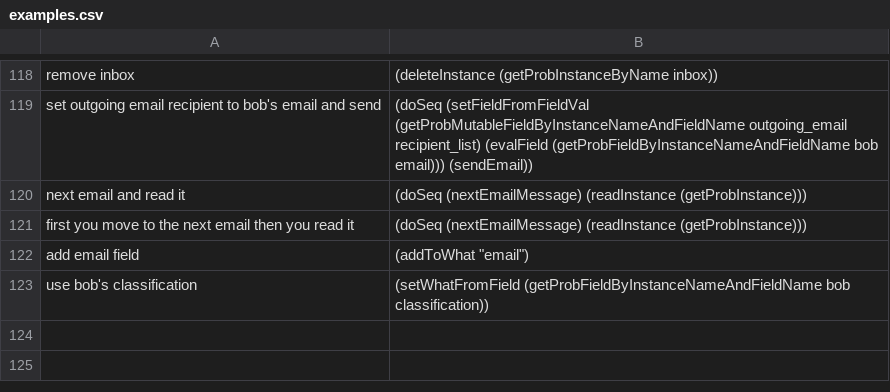
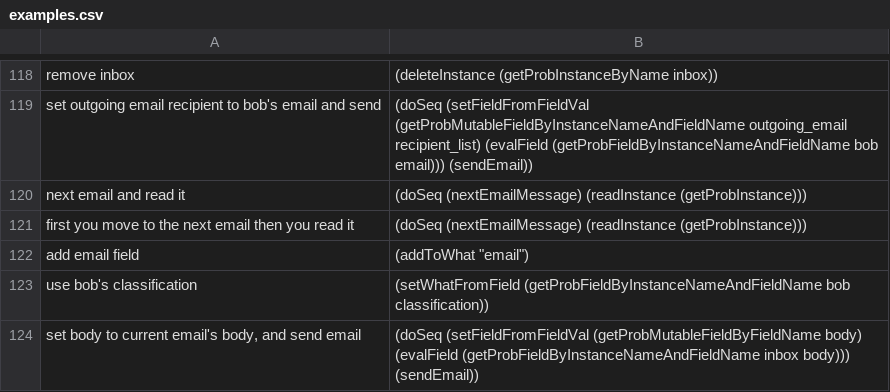
Before and after one commit to azariaa/InstructableServer, a CSV file: data/examples.csv, drawn as a sheet; only a part is shown, gaps mark what is left out.

```diff
--- a/data/examples.csv
+++ b/data/examples.csv
@@ -123 +123,2 @@ add email field,"(addToWhat ""email"")"
 use bob's classification,(setWhatFromField (getProbFieldByInstanceNameAndFieldName bob classification))
+"set body to current email's body, and send email",(doSeq (setFieldFromFieldVal (getProbMutableFieldByFieldName body) (evalField (getProbFieldByInstanceNameAndFieldName inbox body))) (sendEmail))
```
Also changed, not shown: 2 other files.
